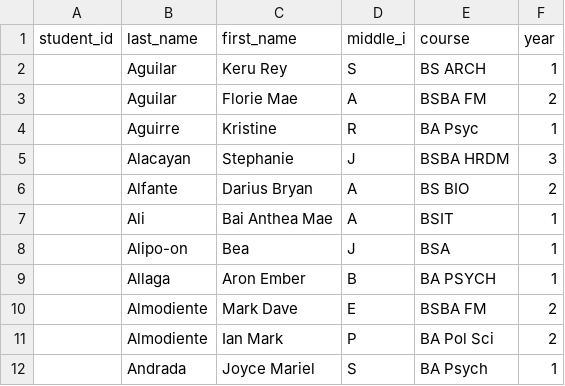
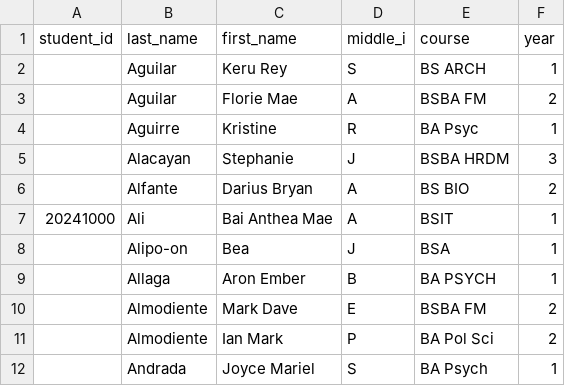
Before and after one commit to earlhsjks/gia-attendance, a CSV file: students.csv, drawn as a sheet; only a part is shown.

```diff
--- a/students.csv
+++ b/students.csv
@@ -6,3 +6,3 @@ student_id,last_name,first_name,middle_i,course,year
 ,Alfante,Darius Bryan,A,BS BIO,2
-,Ali,Bai Anthea Mae,A,BSIT,1
+20241000,Ali,Bai Anthea Mae,A,BSIT,1
 ,Alipo-on,Bea,J,BSA,1
```
Also changed, not shown: uploaded_students.csv, 1 other file.
